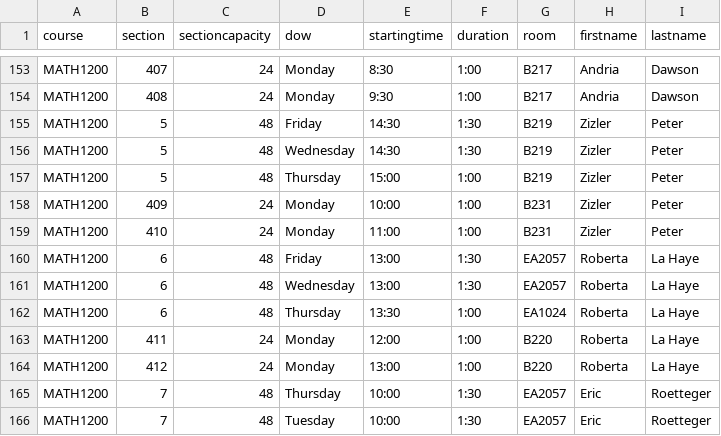
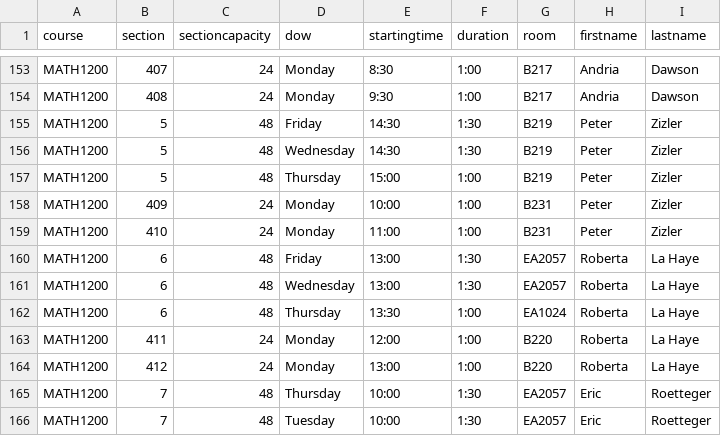
Before and after one commit to jpratt-mru/maco.calendar.datafiles, a CSV file: 2019.04.schedule.csv, drawn as a sheet; only a part is shown, gaps mark what is left out.

Commit message:
Name correction.

```diff
--- a/2019.04.schedule.csv
+++ b/2019.04.schedule.csv
@@ -154,7 +154,7 @@ MATH1200,407,24,Monday,8:30,1:00,B217,Andria,Dawson
 MATH1200,408,24,Monday,9:30,1:00,B217,Andria,Dawson
-MATH1200,5,48,Friday,14:30,1:30,B219,Zizler,Peter
-MATH1200,5,48,Wednesday,14:30,1:30,B219,Zizler,Peter
-MATH1200,5,48,Thursday,15:00,1:00,B219,Zizler,Peter
-MATH1200,409,24,Monday,10:00,1:00,B231,Zizler,Peter
-MATH1200,410,24,Monday,11:00,1:00,B231,Zizler,Peter
+MATH1200,5,48,Friday,14:30,1:30,B219,Peter,Zizler
+MATH1200,5,48,Wednesday,14:30,1:30,B219,Peter,Zizler
+MATH1200,5,48,Thursday,15:00,1:00,B219,Peter,Zizler
+MATH1200,409,24,Monday,10:00,1:00,B231,Peter,Zizler
+MATH1200,410,24,Monday,11:00,1:00,B231,Peter,Zizler
 MATH1200,6,48,Friday,13:00,1:30,EA2057,Roberta,La Haye
```
